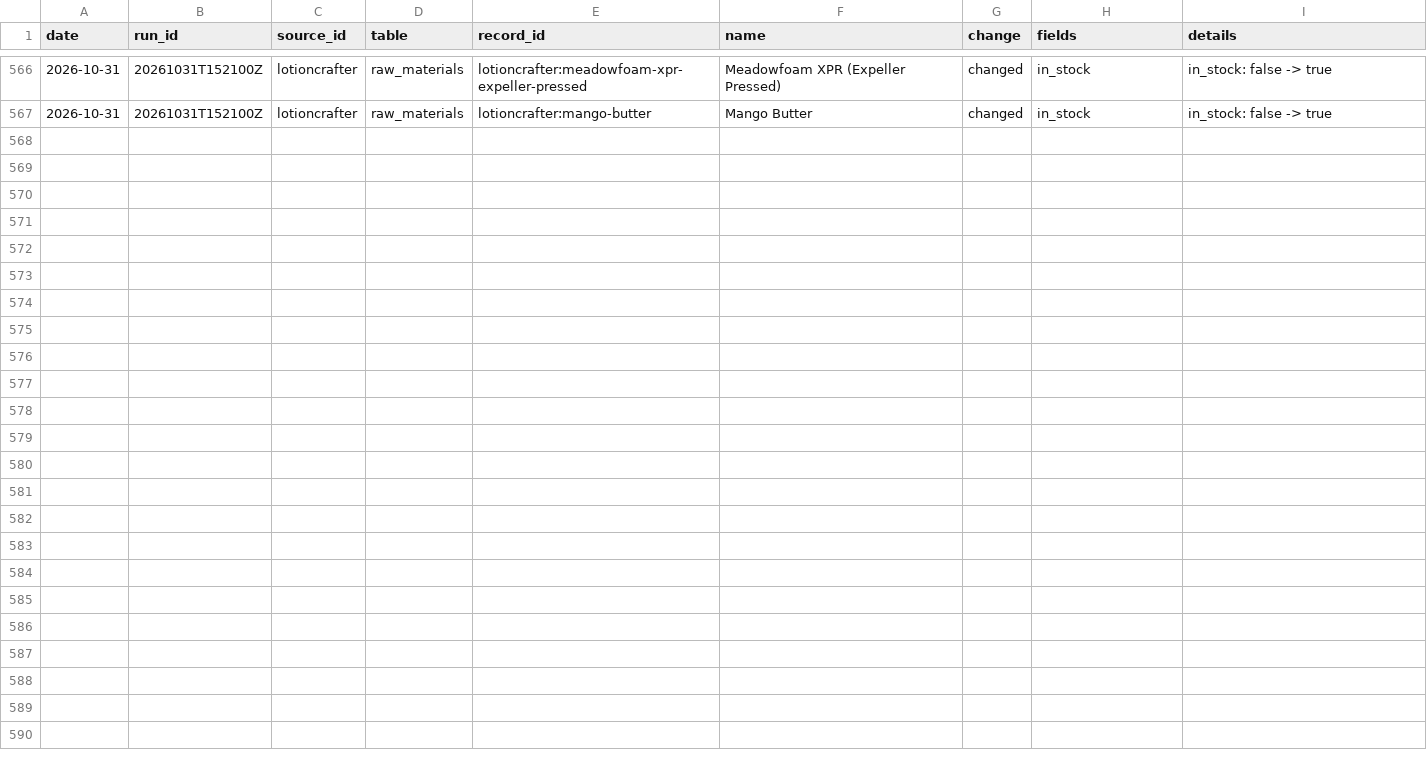
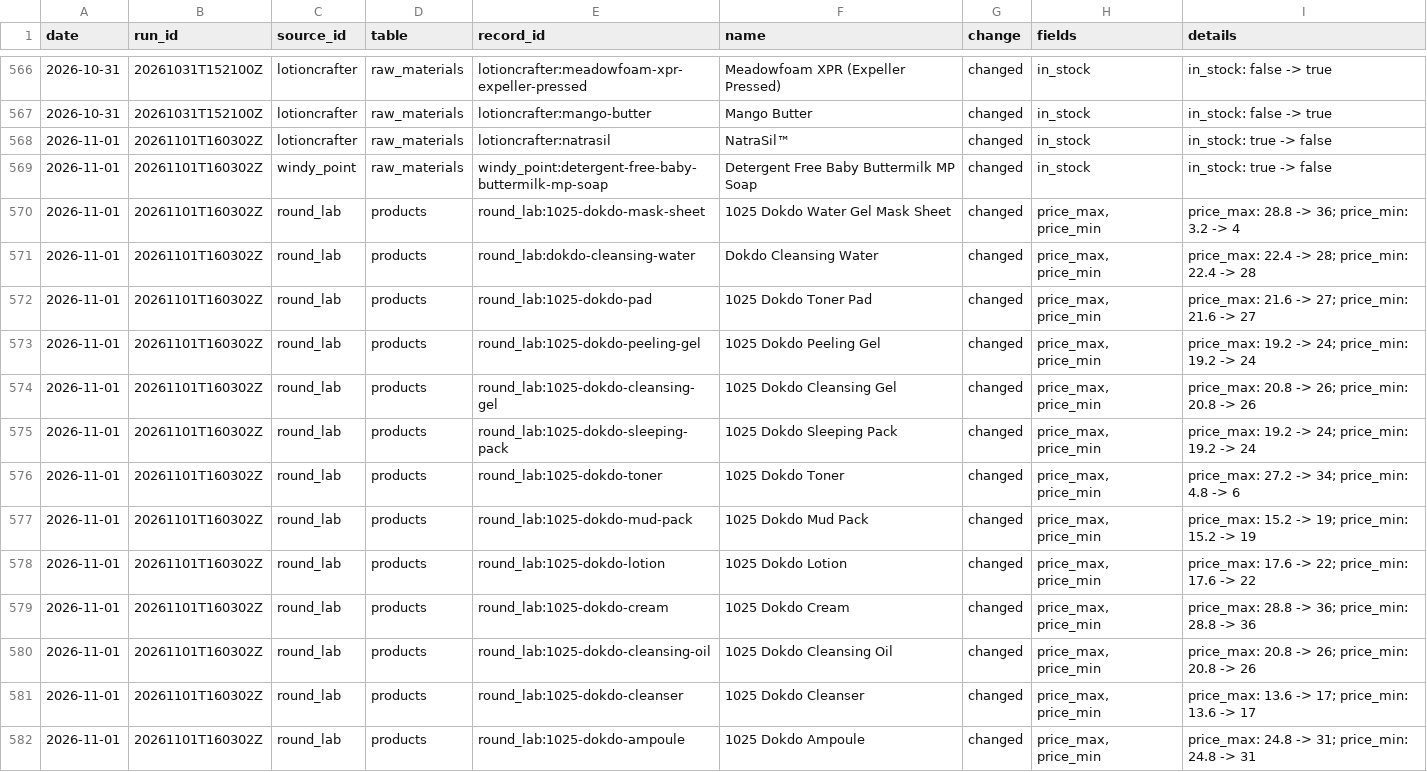
Before and after one commit to Arnitah/skincare-data-hub, a CSV file: data/change_log.csv, drawn as a sheet; only a part is shown, gaps mark what is left out; the diff names each change by its address in the sheet, - before the commit and + after, or states it on an @@ line.

```diff
--- a/data/change_log.csv
+++ b/data/change_log.csv
+row 568: 2026-11-01 | 20261101T160302Z | lotioncrafter | raw_materials | lotioncrafter:natrasil | NatraSil™ | changed | in_stock | in_stock: true -> false
+row 569: 2026-11-01 | 20261101T160302Z | windy_point | raw_materials | windy_point:detergent-free-baby-buttermilk-mp-soap | Detergent Free Baby Buttermilk MP Soap | changed | in_stock | in_stock: true -> false
+row 570: 2026-11-01 | 20261101T160302Z | round_lab | products | round_lab:1025-dokdo-mask-sheet | 1025 Dokdo Water Gel Mask Sheet | changed | price_max, price_min | price_max: 28.8 -> 36; price_min: 3.2 -> 4
+row 571: 2026-11-01 | 20261101T160302Z | round_lab | products | round_lab:dokdo-cleansing-water | Dokdo Cleansing Water | changed | price_max, price_min | price_max: 22.4 -> 28; price_min: 22.4 -> 28
+row 572: 2026-11-01 | 20261101T160302Z | round_lab | products | round_lab:1025-dokdo-pad | 1025 Dokdo Toner Pad | changed | price_max, price_min | price_max: 21.6 -> 27; price_min: 21.6 -> 27
+row 573: 2026-11-01 | 20261101T160302Z | round_lab | products | round_lab:1025-dokdo-peeling-gel | 1025 Dokdo Peeling Gel | changed | price_max, price_min | price_max: 19.2 -> 24; price_min: 19.2 -> 24
+row 574: 2026-11-01 | 20261101T160302Z | round_lab | products | round_lab:1025-dokdo-cleansing-gel | 1025 Dokdo Cleansing Gel | changed | price_max, price_min | price_max: 20.8 -> 26; price_min: 20.8 -> 26
+row 575: 2026-11-01 | 20261101T160302Z | round_lab | products | round_lab:1025-dokdo-sleeping-pack | 1025 Dokdo Sleeping Pack | changed | price_max, price_min | price_max: 19.2 -> 24; price_min: 19.2 -> 24
+row 576: 2026-11-01 | 20261101T160302Z | round_lab | products | round_lab:1025-dokdo-toner | 1025 Dokdo Toner | changed | price_max, price_min | price_max: 27.2 -> 34; price_min: 4.8 -> 6
+row 577: 2026-11-01 | 20261101T160302Z | round_lab | products | round_lab:1025-dokdo-mud-pack | 1025 Dokdo Mud Pack | changed | price_max, price_min | price_max: 15.2 -> 19; price_min: 15.2 -> 19
+row 578: 2026-11-01 | 20261101T160302Z | round_lab | products | round_lab:1025-dokdo-lotion | 1025 Dokdo Lotion | changed | price_max, price_min | price_max: 17.6 -> 22; price_min: 17.6 -> 22
+row 579: 2026-11-01 | 20261101T160302Z | round_lab | products | round_lab:1025-dokdo-cream | 1025 Dokdo Cream | changed | price_max, price_min | price_max: 28.8 -> 36; price_min: 28.8 -> 36
+row 580: 2026-11-01 | 20261101T160302Z | round_lab | products | round_lab:1025-dokdo-cleansing-oil | 1025 Dokdo Cleansing Oil | changed | price_max, price_min | price_max: 20.8 -> 26; price_min: 20.8 -> 26
+row 581: 2026-11-01 | 20261101T160302Z | round_lab | products | round_lab:1025-dokdo-cleanser | 1025 Dokdo Cleanser | changed | price_max, price_min | price_max: 13.6 -> 17; price_min: 13.6 -> 17
+row 582: 2026-11-01 | 20261101T160302Z | round_lab | products | round_lab:1025-dokdo-ampoule | 1025 Dokdo Ampoule | changed | price_max, price_min | price_max: 24.8 -> 31; price_min: 24.8 -> 31
```
Also changed, not shown: data/sheets/change_log_recent.csv, data/sheets/products_part2.csv, 31 other files.
